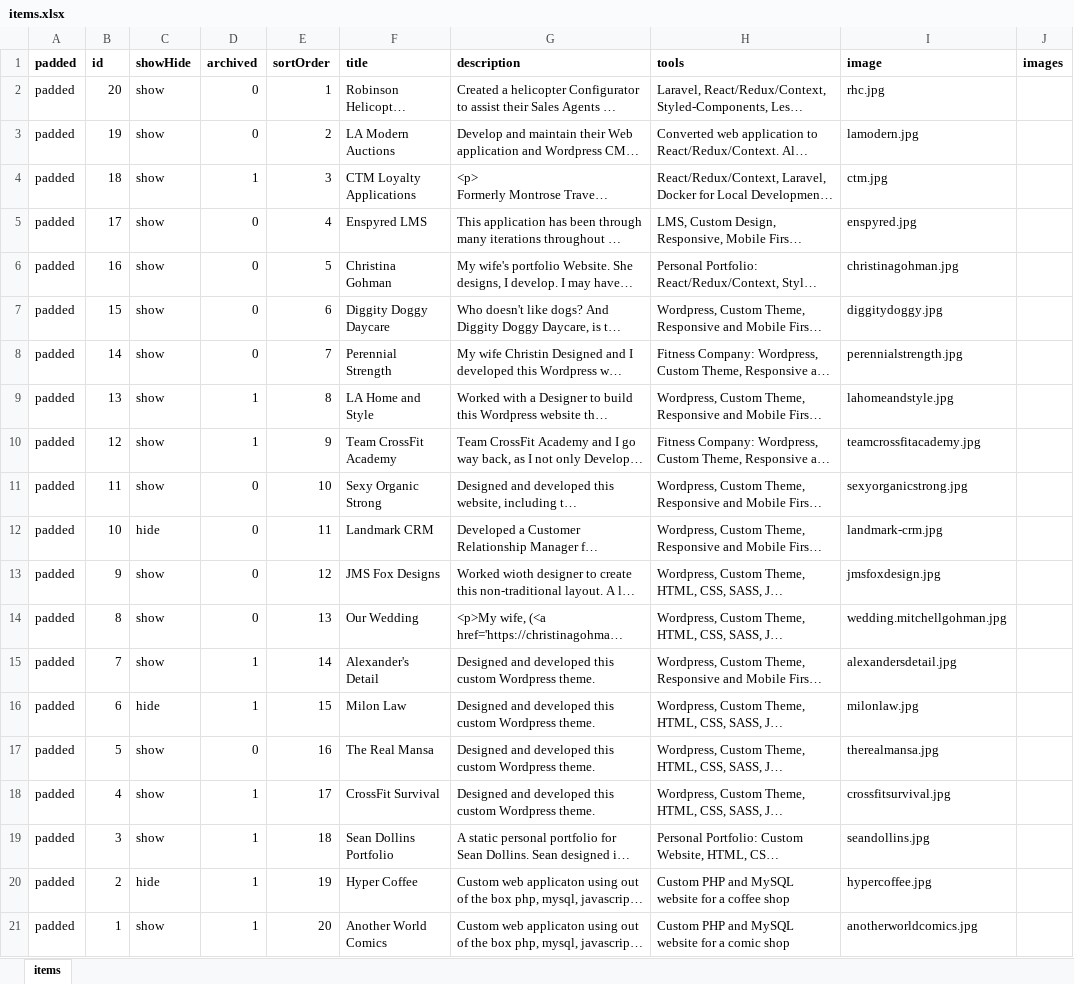
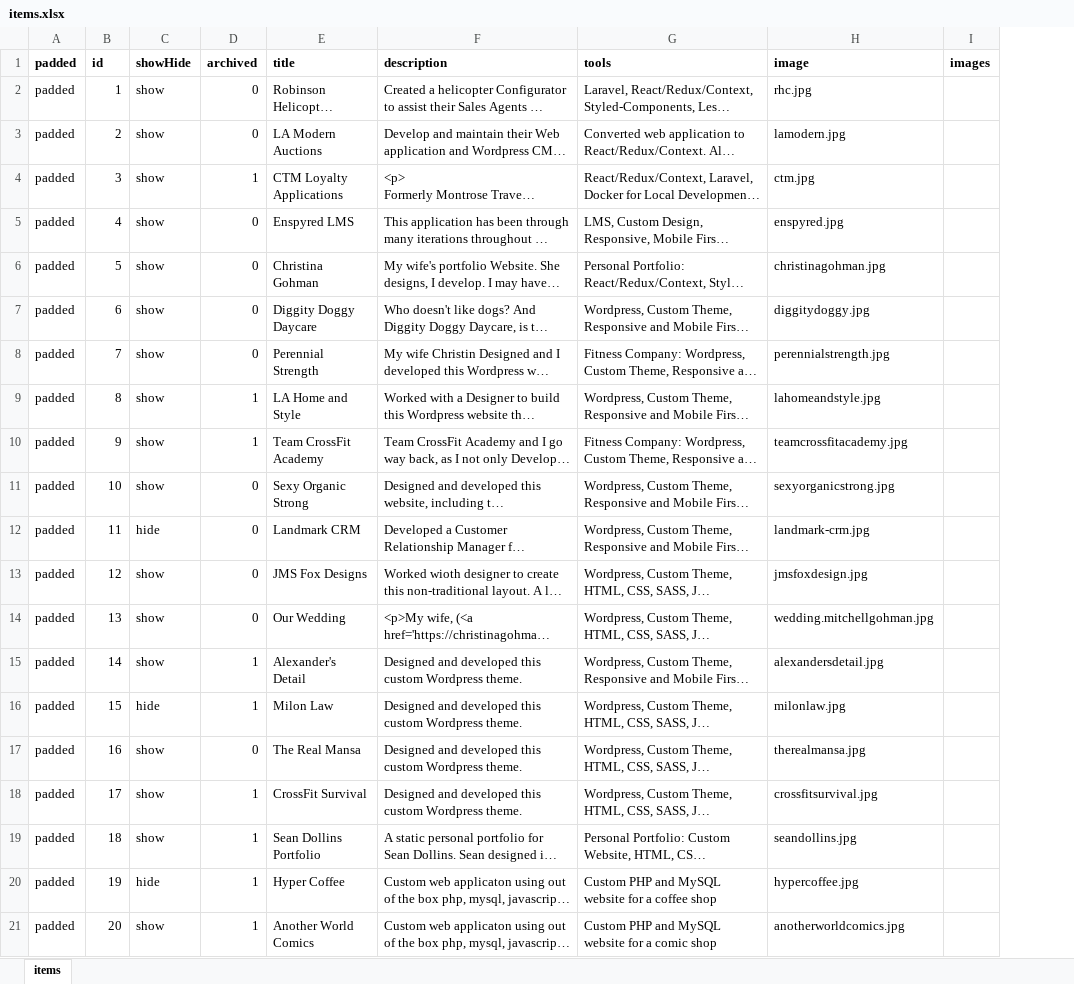
Before and after one commit to meatch/portfolio-xtina, an Excel workbook: express-routes/portfolio/items/items.xlsx, sheet items, drawn as a sheet; only a part is shown; long unchanged cells end in …; values as stored, in another font and other column widths than the file's, no borders; the diff names each change by its address in the sheet, - before the commit and + after, or states it on an @@ line.

Commit message:
Portfolio: Removed sortOrder column from spreasheets

```diff
--- a/express-routes/portfolio/items/items.xlsx (sheet items)
+++ b/express-routes/portfolio/items/items.xlsx (sheet items)
-column E (sortOrder), rows 2-21: 1 | 2 | 3 | 4 | 5 | 6 | 7 | 8 | 9 | 10 | 11 | 12 | 13 | 14 | 15 | 16 | 17 | 18 | 19 | 20
-B2 (id): 20
+B2 (id): 1
-B3 (id): 19
+B3 (id): 2
-B4 (id): 18
+B4 (id): 3
-B5 (id): 17
+B5 (id): 4
-B6 (id): 16
+B6 (id): 5
-B7 (id): 15
+B7 (id): 6
-B8 (id): 14
+B8 (id): 7
-B9 (id): 13
+B9 (id): 8
-B10 (id): 12
+B10 (id): 9
-B11 (id): 11
+B11 (id): 10
-B12 (id): 10
+B12 (id): 11
-B13 (id): 9
+B13 (id): 12
-B14 (id): 8
+B14 (id): 13
-B15 (id): 7
+B15 (id): 14
-B16 (id): 6
+B16 (id): 15
-B17 (id): 5
+B17 (id): 16
-B18 (id): 4
+B18 (id): 17
-B19 (id): 3
+B19 (id): 18
-B20 (id): 2
+B20 (id): 19
-B21 (id): 1
+B21 (id): 20
```
Also changed, not shown: 2 other files.
